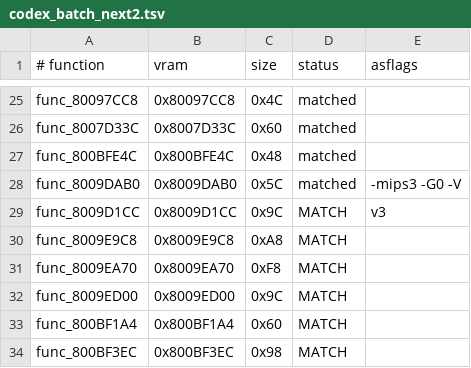
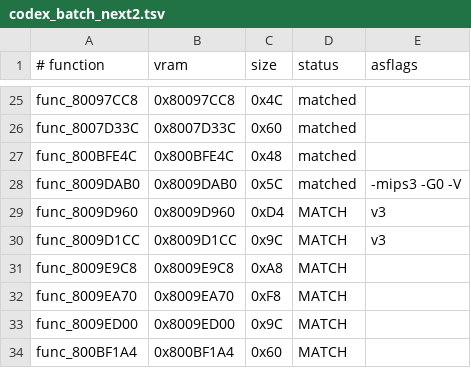
Before and after one commit to TheGh0stShip/BattleTanx-Global-Assault, a TSV file: config/us/codex_batch_next2.tsv, drawn as a sheet; only a part is shown, gaps mark what is left out; the shorter side is filled out with more unchanged rows; the diff names each change by its address in the sheet, - before the commit and + after, or states it on an @@ line.

```diff
--- a/config/us/codex_batch_next2.tsv
+++ b/config/us/codex_batch_next2.tsv
+row 29: func_8009D960 | 0x8009D960 | 0xD4 | MATCH | v3
```
Also changed, not shown: 5 other files.
